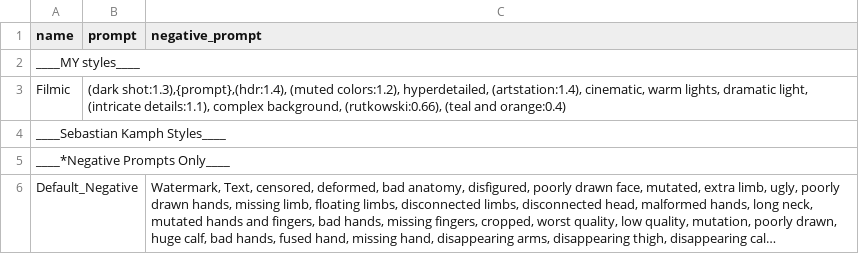
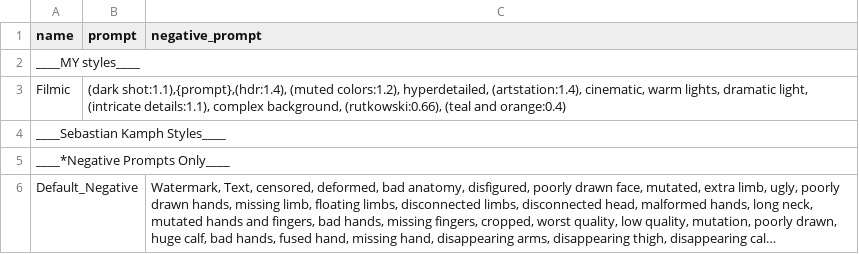
Before and after one commit to dropletcg/droplets, a CSV file: styles.csv, drawn as a sheet; only a part is shown; long unchanged cells end in ….

Commit message:
Update styles.csv

```diff
--- a/styles.csv
+++ b/styles.csv
@@ -2,3 +2,3 @@
 ____MY styles____,,,,
-Filmic,"(dark shot:1.3),{prompt},(hdr:1.4), (muted colors:1.2), hyperdetailed, (artstation:1.4), cinematic, warm lights, dramatic light, (intricate details:1.1), complex background, (rutkowski:0.66), (teal and orange:0.4)",,
+Filmic,"(dark shot:1.1),{prompt},(hdr:1.4), (muted colors:1.2), hyperdetailed, (artstation:1.4), cinematic, warm lights, dramatic light, (intricate details:1.1), complex background, (rutkowski:0.66), (teal and orange:0.4)",,
 ____Sebastian Kamph Styles____,,,,
```
